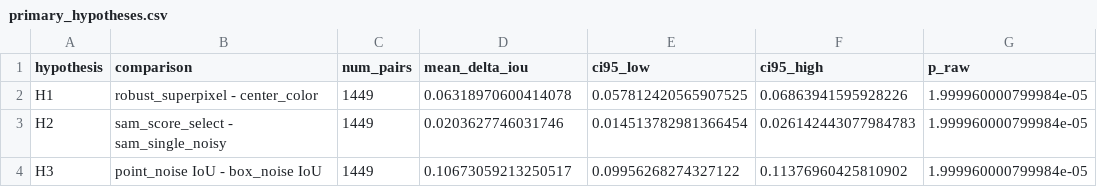
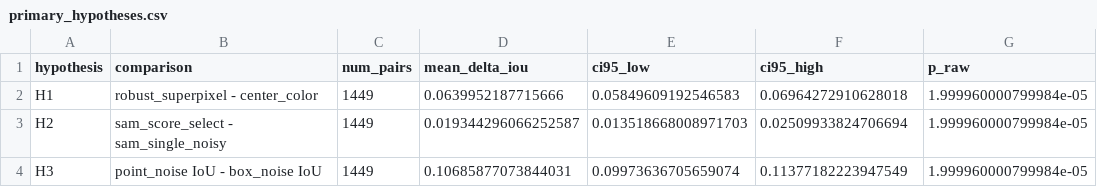
Before and after one commit to ZhouYinLong-lab/PromptLite-Seg, a CSV file: artifacts/confirmatory/statistics/primary_hypotheses.csv, drawn as a sheet; only a part is shown; the diff names each change by its address in the sheet, - before the commit and + after, or states it on an @@ line.

```diff
--- a/artifacts/confirmatory/statistics/primary_hypotheses.csv
+++ b/artifacts/confirmatory/statistics/primary_hypotheses.csv
-D2 (mean_delta_iou): 0.06318970600414078
+D2 (mean_delta_iou): 0.0639952187715666
-E2 (ci95_low): 0.057812420565907525
+E2 (ci95_low): 0.05849609192546583
-F2 (ci95_high): 0.06863941595928226
+F2 (ci95_high): 0.06964272910628018
-D3 (mean_delta_iou): 0.0203627746031746
+D3 (mean_delta_iou): 0.019344296066252587
-E3 (ci95_low): 0.014513782981366454
+E3 (ci95_low): 0.013518668008971703
-F3 (ci95_high): 0.026142443077984783
+F3 (ci95_high): 0.02509933824706694
-D4 (mean_delta_iou): 0.10673059213250517
+D4 (mean_delta_iou): 0.10685877073844031
-E4 (ci95_low): 0.09956268274327122
+E4 (ci95_low): 0.09973636705659074
-F4 (ci95_high): 0.11376960425810902
+F4 (ci95_high): 0.11377182223947549
```
Also changed, not shown: artifacts/confirmatory/cpu/metrics.csv, artifacts/confirmatory/cpu/summary.csv, 19 other files.
